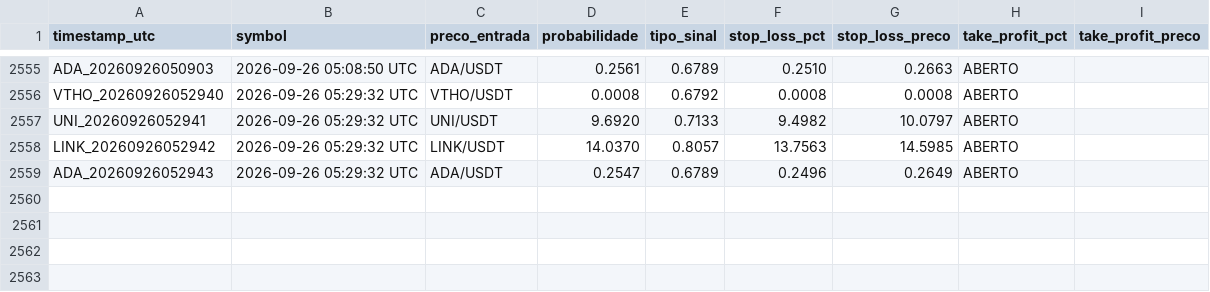
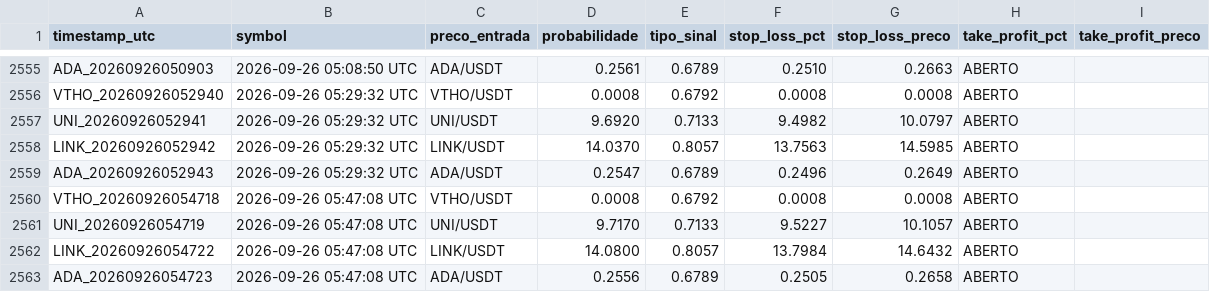
Before and after one commit to LucasRochaG/bot-cripto-ia, a CSV file: historico_sinais.csv, drawn as a sheet; only a part is shown, gaps mark what is left out; the diff names each change by its address in the sheet, - before the commit and + after, or states it on an @@ line.

```diff
--- a/historico_sinais.csv
+++ b/historico_sinais.csv
+row 2560: VTHO_20260926054718 | 2026-09-26 05:47:08 UTC | VTHO/USDT | 0.0008 | 0.6792 | 0.0008 | 0.0008 | ABERTO
+row 2561: UNI_20260926054719 | 2026-09-26 05:47:08 UTC | UNI/USDT | 9.7170 | 0.7133 | 9.5227 | 10.1057 | ABERTO
+row 2562: LINK_20260926054722 | 2026-09-26 05:47:08 UTC | LINK/USDT | 14.0800 | 0.8057 | 13.7984 | 14.6432 | ABERTO
+row 2563: ADA_20260926054723 | 2026-09-26 05:47:08 UTC | ADA/USDT | 0.2556 | 0.6789 | 0.2505 | 0.2658 | ABERTO
```
